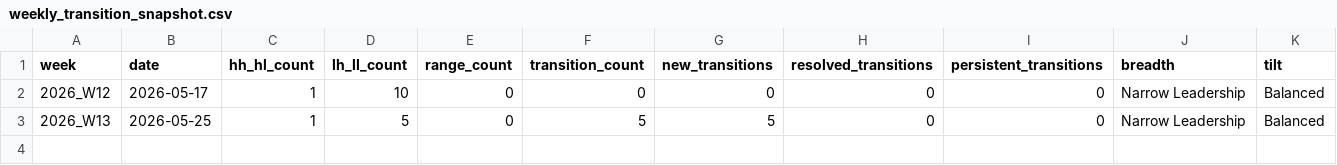
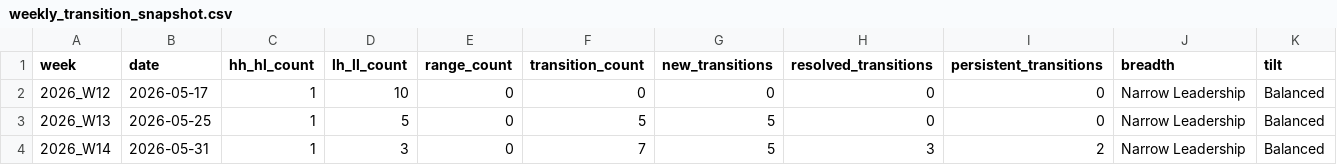
Before and after one commit to gaborsala/market-structure-brief, a CSV file: logs/transition/weekly_transition_snapshot.csv, drawn as a sheet; only a part is shown; rows hold the shown columns only; the diff names each change by its address in the sheet, - before the commit and + after, or states it on an @@ line.

```diff
--- a/logs/transition/weekly_transition_snapshot.csv
+++ b/logs/transition/weekly_transition_snapshot.csv
+row 4: 2026_W14 | 2026-05-31 | 1 | 3 | 0 | 7 | 5 | 3 | 2 | Narrow Leadership | Balanced
```
Also changed, not shown: logs/transition/tracking/transition_tracking.csv, 7 other files.
